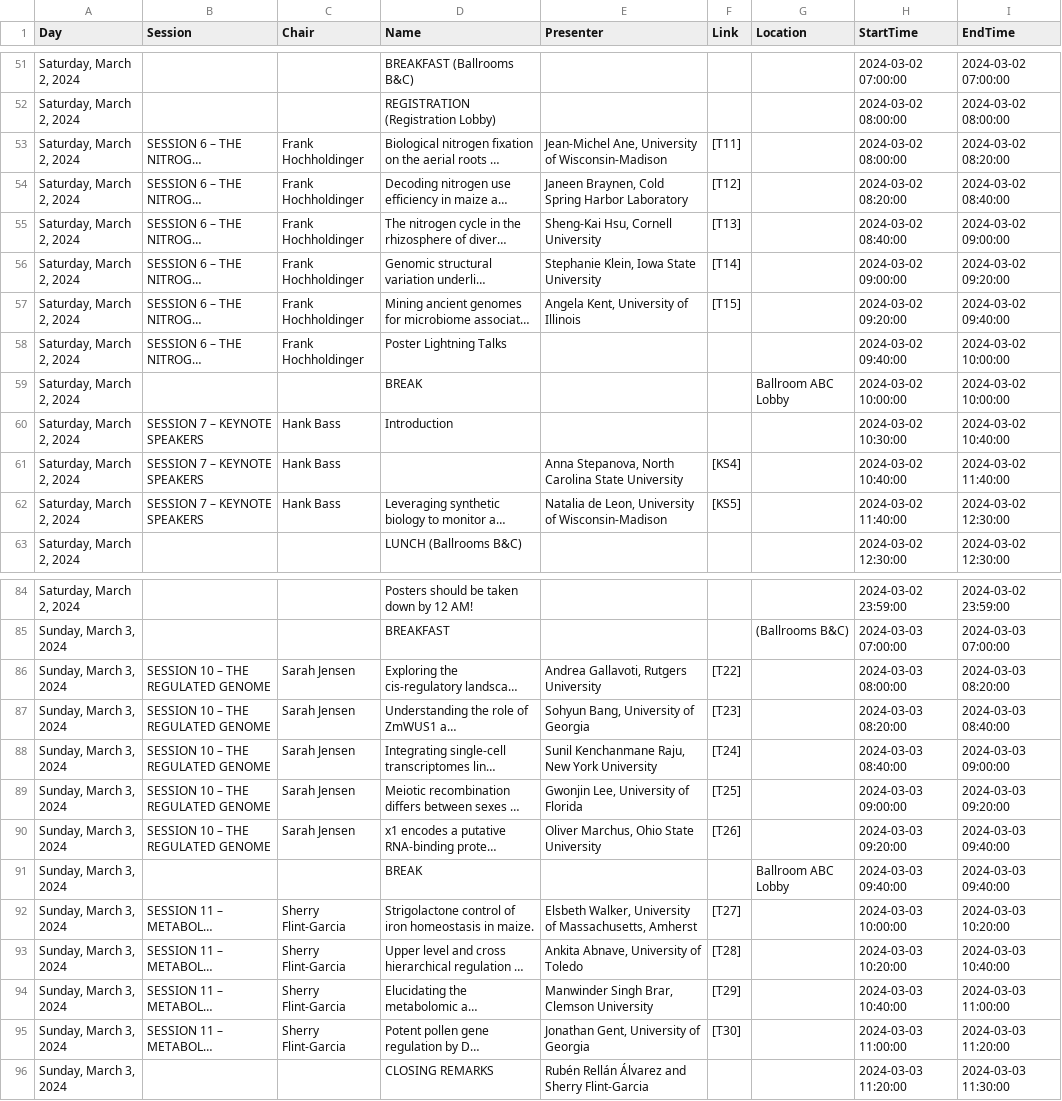
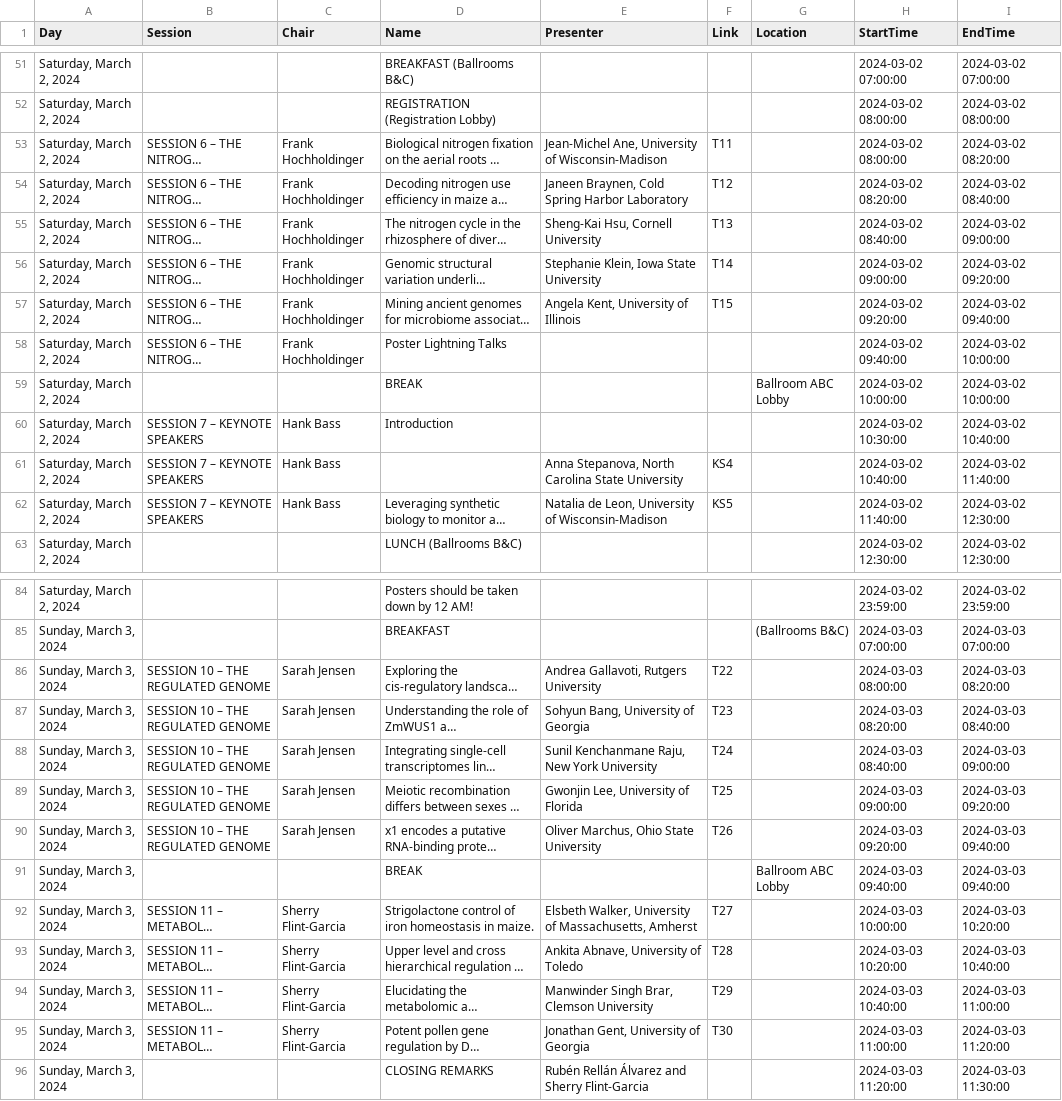
Before and after one commit to DanielKick-USDA/Maize2024, a CSV file: generated/schedule.csv, drawn as a sheet; only a part is shown, gaps mark what is left out; long unchanged cells end in …; the diff covers the shown part only; the diff names each change by its address in the sheet, - before the commit and + after, or states it on an @@ line.

Commit message:
Edited generation of list pages (headers), added table with links to pages

```diff
--- a/generated/schedule.csv
+++ b/generated/schedule.csv
-F53 (Link): [T11]
+F53 (Link): T11
-F54 (Link): [T12]
+F54 (Link): T12
-F55 (Link): [T13]
+F55 (Link): T13
-F56 (Link): [T14]
+F56 (Link): T14
-F57 (Link): [T15]
+F57 (Link): T15
-F61 (Link): [KS4]
+F61 (Link): KS4
-F62 (Link): [KS5]
+F62 (Link): KS5
-F86 (Link): [T22]
+F86 (Link): T22
-F87 (Link): [T23]
+F87 (Link): T23
-F88 (Link): [T24]
+F88 (Link): T24
-F89 (Link): [T25]
+F89 (Link): T25
-F90 (Link): [T26]
+F90 (Link): T26
-F92 (Link): [T27]
+F92 (Link): T27
-F93 (Link): [T28]
+F93 (Link): T28
-F94 (Link): [T29]
+F94 (Link): T29
-F95 (Link): [T30]
+F95 (Link): T30
```
Also changed, not shown: 20 edited cells elsewhere in this file, 2 other files.
